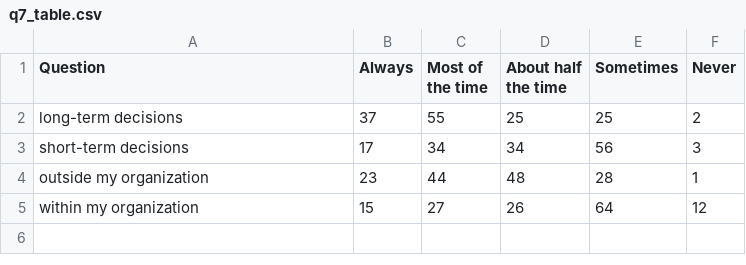
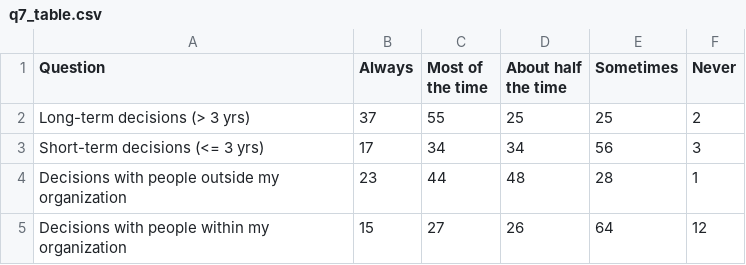
Before and after one commit to cdrobich/uncertainty_practitioner_survey, a CSV file: data/q7_table.csv, drawn as a sheet.

```diff
--- a/data/q7_table.csv
+++ b/data/q7_table.csv
@@ -1,5 +1,5 @@
 Question,Always,Most of the time,About half the time,Sometimes,Never
-long-term decisions,37,55,25,25,2
-short-term decisions,17,34,34,56,3
-outside my organization,23,44,48,28,1
-within my organization,15,27,26,64,12
+Long-term decisions (> 3 yrs),37,55,25,25,2
+Short-term decisions (<= 3 yrs),17,34,34,56,3
+Decisions with people outside my organization,23,44,48,28,1
+Decisions with people within my organization,15,27,26,64,12
```
Also changed, not shown: data/q7_sum_long.csv, 1 other file.
